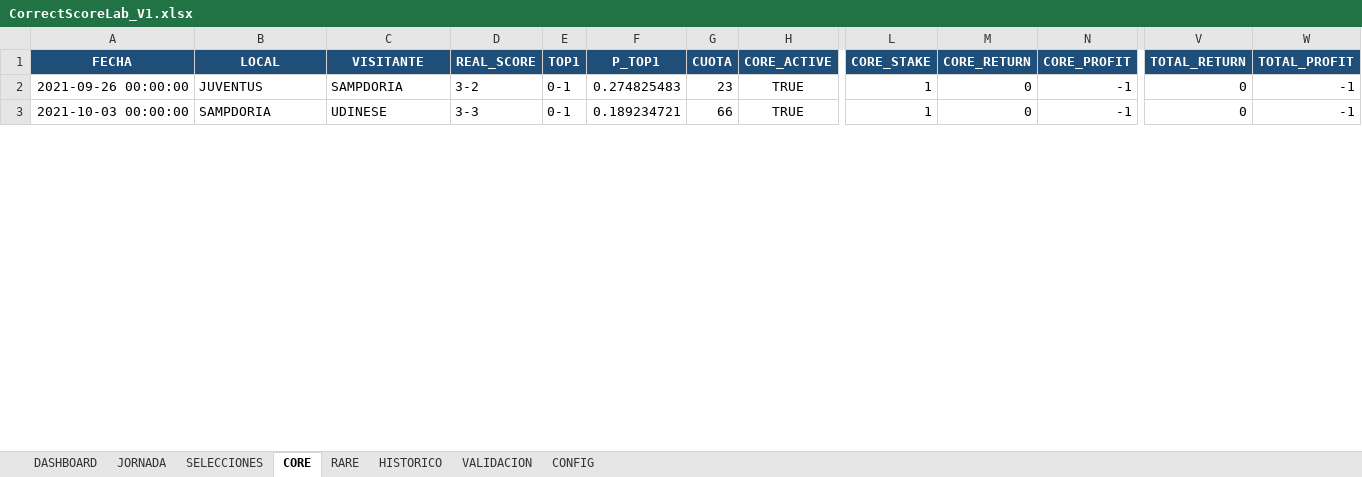
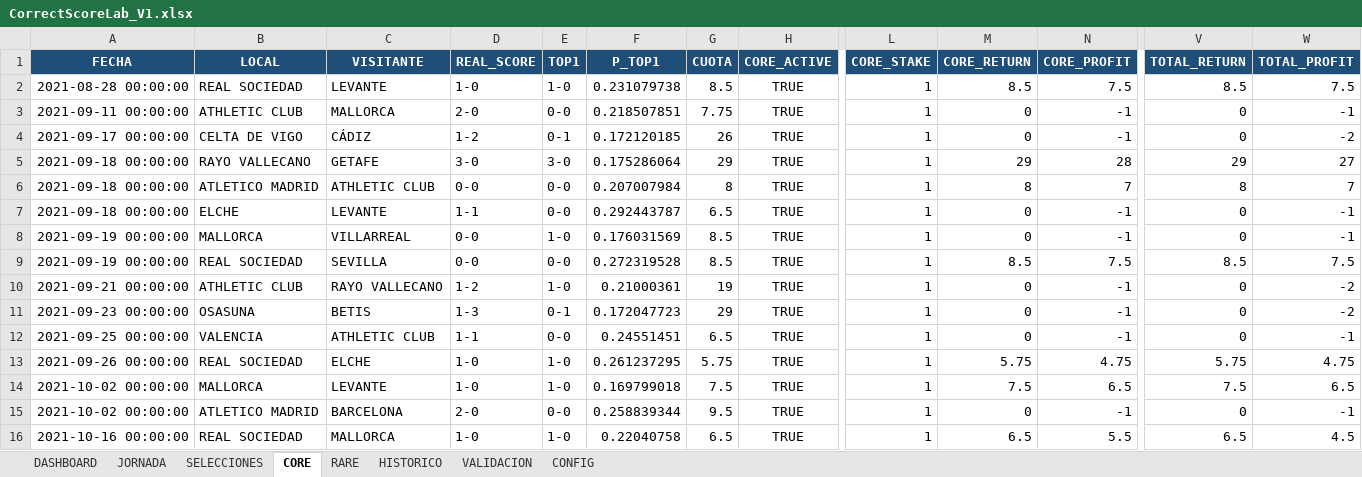
Before and after one commit to JLLATCHE/CorrectScoreLab, an Excel workbook: data/results/CorrectScoreLab_V1.xlsx, sheet CORE, drawn as a sheet; only a part is shown, gaps mark what is left out; values as stored, in another font and other column widths than the file's, no borders; addresses are those after the commit; rows hold the shown columns only; the diff covers the shown part only; the diff names each change by its address in the sheet, - before the commit and + after, or states it on an @@ line.

```diff
--- a/data/results/CorrectScoreLab_V1.xlsx (sheet CORE)
+++ b/data/results/CorrectScoreLab_V1.xlsx (sheet CORE)
+row 2: 2021-08-28 00:00:00 | REAL SOCIEDAD | LEVANTE | 1-0 | 1-0 | 0.231079738 | 8.5 | TRUE | 1 | 8.5 | 7.5 | 8.5 | 7.5
+row 3: 2021-09-11 00:00:00 | ATHLETIC CLUB | MALLORCA | 2-0 | 0-0 | 0.218507851 | 7.75 | TRUE | 1 | 0 | -1 | 0 | -1
+row 4: 2021-09-17 00:00:00 | CELTA DE VIGO | CÁDIZ | 1-2 | 0-1 | 0.172120185 | 26 | TRUE | 1 | 0 | -1 | 0 | -2
+row 5: 2021-09-18 00:00:00 | RAYO VALLECANO | GETAFE | 3-0 | 3-0 | 0.175286064 | 29 | TRUE | 1 | 29 | 28 | 29 | 27
+row 6: 2021-09-18 00:00:00 | ATLETICO MADRID | ATHLETIC CLUB | 0-0 | 0-0 | 0.207007984 | 8 | TRUE | 1 | 8 | 7 | 8 | 7
+row 7: 2021-09-18 00:00:00 | ELCHE | LEVANTE | 1-1 | 0-0 | 0.292443787 | 6.5 | TRUE | 1 | 0 | -1 | 0 | -1
+row 8: 2021-09-19 00:00:00 | MALLORCA | VILLARREAL | 0-0 | 1-0 | 0.176031569 | 8.5 | TRUE | 1 | 0 | -1 | 0 | -1
+row 9: 2021-09-19 00:00:00 | REAL SOCIEDAD | SEVILLA | 0-0 | 0-0 | 0.272319528 | 8.5 | TRUE | 1 | 8.5 | 7.5 | 8.5 | 7.5
+row 10: 2021-09-21 00:00:00 | ATHLETIC CLUB | RAYO VALLECANO | 1-2 | 1-0 | 0.21000361 | 19 | TRUE | 1 | 0 | -1 | 0 | -2
+row 11: 2021-09-23 00:00:00 | OSASUNA | BETIS | 1-3 | 0-1 | 0.172047723 | 29 | TRUE | 1 | 0 | -1 | 0 | -2
+row 12: 2021-09-25 00:00:00 | VALENCIA | ATHLETIC CLUB | 1-1 | 0-0 | 0.24551451 | 6.5 | TRUE | 1 | 0 | -1 | 0 | -1
-B13 (LOCAL): JUVENTUS
+B13 (LOCAL): REAL SOCIEDAD
-C13 (VISITANTE): SAMPDORIA
+C13 (VISITANTE): ELCHE
-D13 (REAL_SCORE): 3-2
+D13 (REAL_SCORE): 1-0
-E13 (TOP1): 0-1
+E13 (TOP1): 1-0
-F13 (P_TOP1): 0.274825483
+F13 (P_TOP1): 0.261237295
-G13 (CUOTA): 23
+G13 (CUOTA): 5.75
-M13 (CORE_RETURN): 0
+M13 (CORE_RETURN): 5.75
-N13 (CORE_PROFIT): -1
+N13 (CORE_PROFIT): 4.75
-V13 (TOTAL_RETURN): 0
+V13 (TOTAL_RETURN): 5.75
-W13 (TOTAL_PROFIT): -1
+W13 (TOTAL_PROFIT): 4.75
+row 14: 2021-10-02 00:00:00 | MALLORCA | LEVANTE | 1-0 | 1-0 | 0.169799018 | 7.5 | TRUE | 1 | 7.5 | 6.5 | 7.5 | 6.5
-A15 (FECHA): 2021-10-03 00:00:00
+A15 (FECHA): 2021-10-02 00:00:00
-B15 (LOCAL): SAMPDORIA
+B15 (LOCAL): ATLETICO MADRID
-C15 (VISITANTE): UDINESE
+C15 (VISITANTE): BARCELONA
-D15 (REAL_SCORE): 3-3
+D15 (REAL_SCORE): 2-0
-E15 (TOP1): 0-1
+E15 (TOP1): 0-0
-F15 (P_TOP1): 0.189234721
+F15 (P_TOP1): 0.258839344
-G15 (CUOTA): 66
+G15 (CUOTA): 9.5
+row 16: 2021-10-16 00:00:00 | REAL SOCIEDAD | MALLORCA | 1-0 | 1-0 | 0.22040758 | 6.5 | TRUE | 1 | 6.5 | 5.5 | 6.5 | 4.5
```
Also changed, not shown: 30 added rows, 1 removed row and 41 edited cells elsewhere in this sheet, sheet HISTORICO, sheet JORNADA, sheet SELECCIONES, sheet RARE, sheet DASHBOARD, sheet VALIDACION, 1 more sheet, data/raw/correct_score_odds.xlsx, 15 other files.
